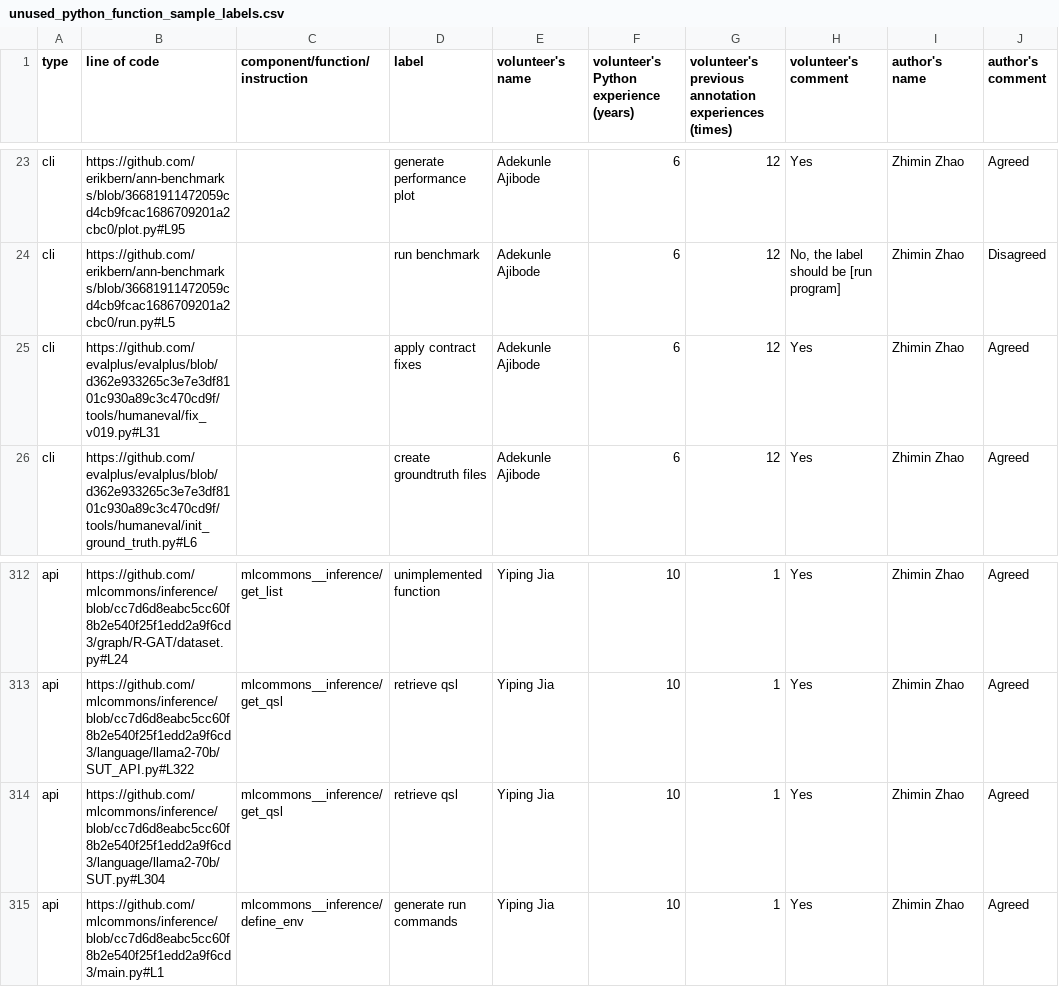
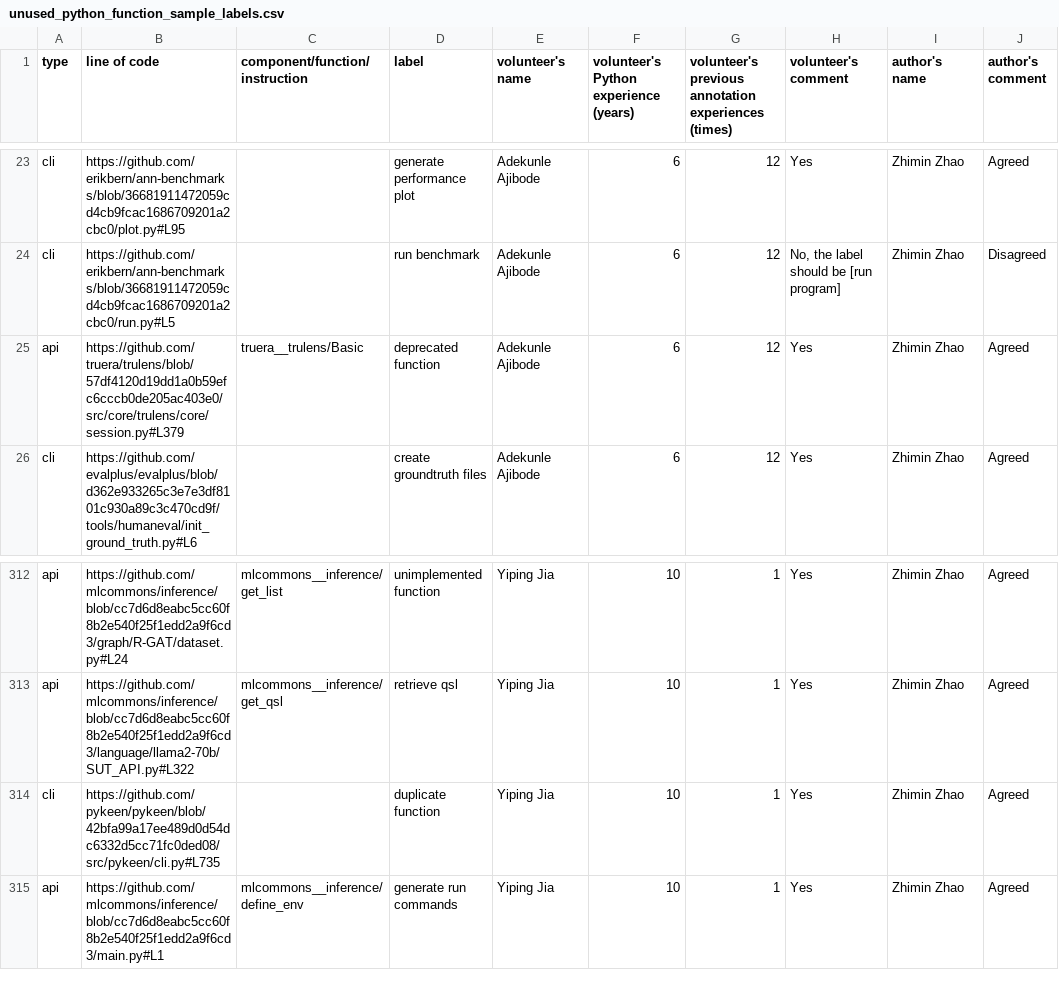
Before and after one commit to zhimin-z/EvalEng, a CSV file: data/unused_python_function_sample_labels.csv, drawn as a sheet; only a part is shown, gaps mark what is left out.

```diff
--- a/data/unused_python_function_sample_labels.csv
+++ b/data/unused_python_function_sample_labels.csv
@@ -24,3 +24,3 @@ cli,https://github.com/erikbern/ann-benchmarks/blob/36681911472059cd4cb9fcac1686
 cli,https://github.com/erikbern/ann-benchmarks/blob/36681911472059cd4cb9fcac1686709201a2cbc0/run.py#L5,,run benchmark,Adekunle Ajibode,6,12,"No, the label should be [run program]",Zhimin Zhao,Disagreed
-cli,https://github.com/evalplus/evalplus/blob/d362e933265c3e7e3df8101c930a89c3c470cd9f/tools/humaneval/fix_v019.py#L31,,apply contract fixes,Adekunle Ajibode,6,12,Yes,Zhimin Zhao,Agreed
+api,https://github.com/truera/trulens/blob/57df4120d19dd1a0b59efc6cccb0de205ac403e0/src/core/trulens/core/session.py#L379,truera__trulens/Basic,deprecated function,Adekunle Ajibode,6,12,Yes,Zhimin Zhao,Agreed
 cli,https://github.com/evalplus/evalplus/blob/d362e933265c3e7e3df8101c930a89c3c470cd9f/tools/humaneval/init_ground_truth.py#L6,,create groundtruth files,Adekunle Ajibode,6,12,Yes,Zhimin Zhao,Agreed
@@ -313,3 +313,3 @@ api,https://github.com/mlcommons/inference/blob/cc7d6d8eabc5cc60f8b2e540f25f1edd
 api,https://github.com/mlcommons/inference/blob/cc7d6d8eabc5cc60f8b2e540f25f1edd2a9f6cd3/language/llama2-70b/SUT_API.py#L322,mlcommons__inference/get_qsl,retrieve qsl,Yiping Jia,10,1,Yes,Zhimin Zhao,Agreed
-api,https://github.com/mlcommons/inference/blob/cc7d6d8eabc5cc60f8b2e540f25f1edd2a9f6cd3/language/llama2-70b/SUT.py#L304,mlcommons__inference/get_qsl,retrieve qsl,Yiping Jia,10,1,Yes,Zhimin Zhao,Agreed
+cli,https://github.com/pykeen/pykeen/blob/42bfa99a17ee489d0d54dc6332d5cc71fc0ded08/src/pykeen/cli.py#L735,,duplicate function,Yiping Jia,10,1,Yes,Zhimin Zhao,Agreed
 api,https://github.com/mlcommons/inference/blob/cc7d6d8eabc5cc60f8b2e540f25f1edd2a9f6cd3/main.py#L1,mlcommons__inference/define_env,generate run commands,Yiping Jia,10,1,Yes,Zhimin Zhao,Agreed
```
Also changed, not shown: data/unused_python_function_sample.csv, 1 other file.
